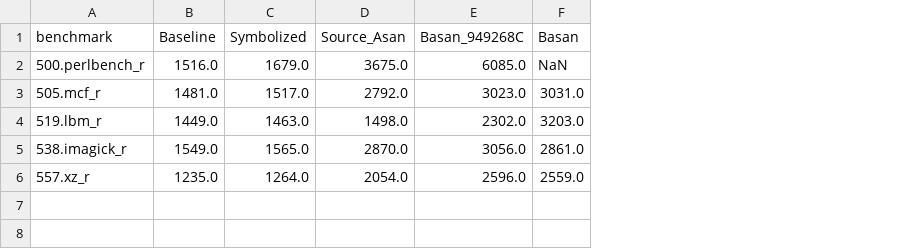
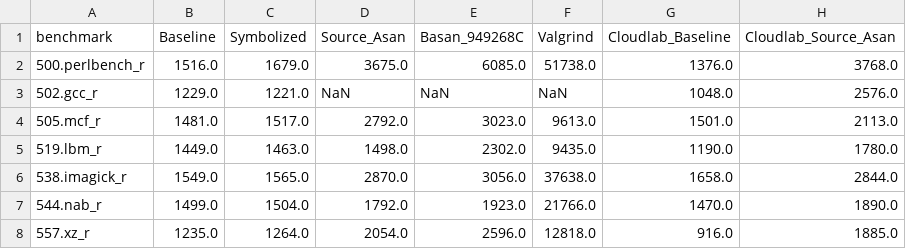
Before and after one commit to HexHive/retrowrite-dev, a CSV file: retrowrite_ci/plots/out.csv, drawn as a sheet; removed rows and columns are numbered as before the commit, all else as after; the diff names each change by its address in the sheet, - before the commit and + after, or states it on an @@ line.

Commit message:
Experiment: cloudlab symbolization only

```diff
--- a/retrowrite_ci/plots/out.csv
+++ b/retrowrite_ci/plots/out.csv
-column F (Basan), rows 2-6: NaN | 3031.0 | 3203.0 | 2861.0 | 2559.0
+column F (Valgrind), row 2: 51738.0; rows 4-6: 9613.0 | 9435.0 | 37638.0; row 8: 12818.0
+column G (Cloudlab_Baseline), row 2: 1376.0; rows 4-6: 1501.0 | 1190.0 | 1658.0; row 8: 916.0
+column H (Cloudlab_Source_Asan), row 2: 3768.0; rows 4-6: 2113.0 | 1780.0 | 2844.0; row 8: 1885.0
+row 3: 502.gcc_r | 1229.0 | 1221.0 | NaN | NaN | NaN | 1048.0 | 2576.0
+row 7: 544.nab_r | 1499.0 | 1504.0 | 1792.0 | 1923.0 | 21766.0 | 1470.0 | 1890.0
```
Also changed, not shown: 7 other files.
